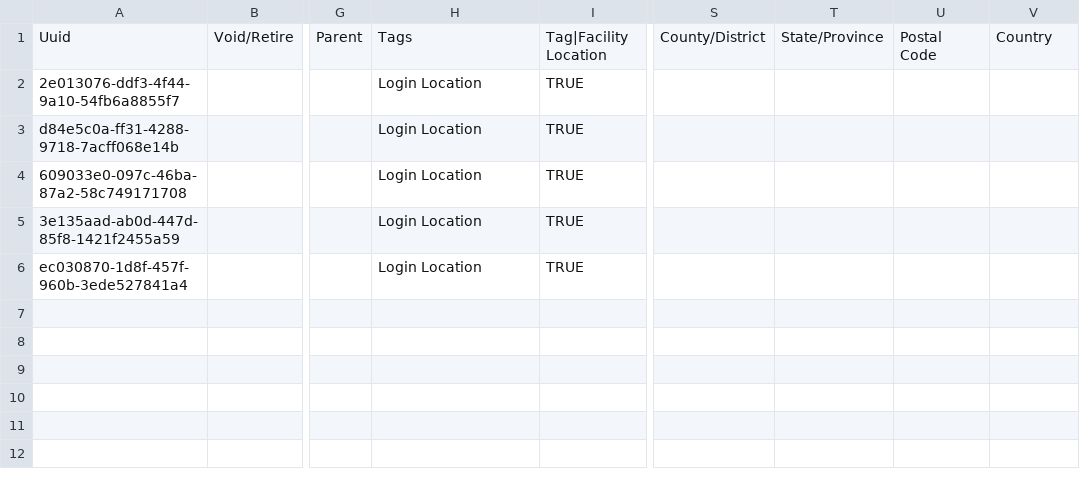
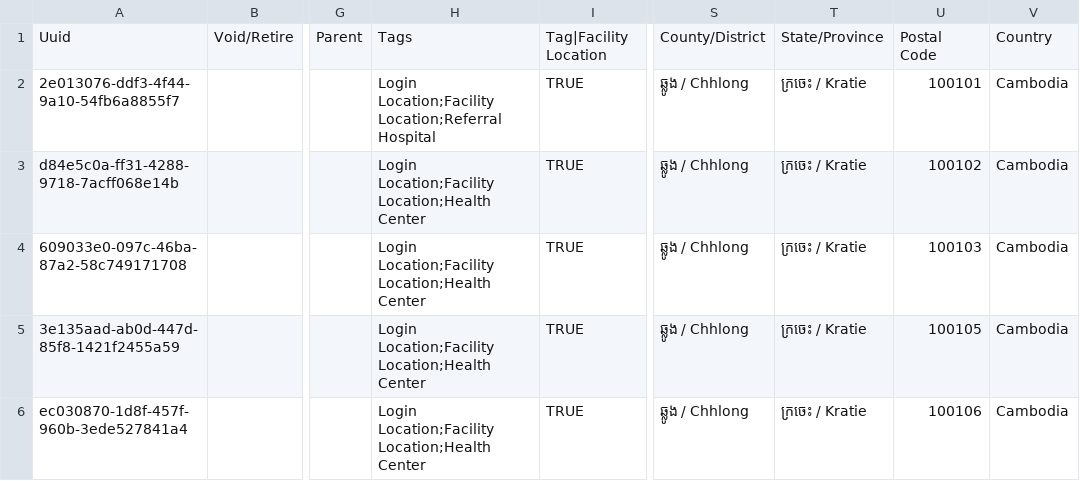
Before and after one commit to mekomsolutions/ozone-distro-cambodia, a CSV file: base/configs/openmrs/initializer_config/locations/locations.csv, drawn as a sheet; only a part is shown, gaps mark what is left out; the diff names each change by its address in the sheet, - before the commit and + after, or states it on an @@ line.

Commit message:
KH-540: Set address and tags to Locations. (#333)

```diff
--- a/base/configs/openmrs/initializer_config/locations/locations.csv
+++ b/base/configs/openmrs/initializer_config/locations/locations.csv
-H2: Login Location
+H2: Login Location;Facility Location;Referral Hospital
-S2:S6: (empty)
+S2:S6: ឆ្លូង / Chhlong
-T2:T6: (empty)
+T2:T6: ក្រចេះ / Kratie
-U2: (empty)
+U2: 100101
-V2:V6: (empty)
+V2:V6: Cambodia
-H3:H6: Login Location
+H3:H6: Login Location;Facility Location;Health Center
-U3: (empty)
+U3: 100102
-U4: (empty)
+U4: 100103
-U5: (empty)
+U5: 100105
-U6: (empty)
+U6: 100106
```
Also changed, not shown: 1 other file.
